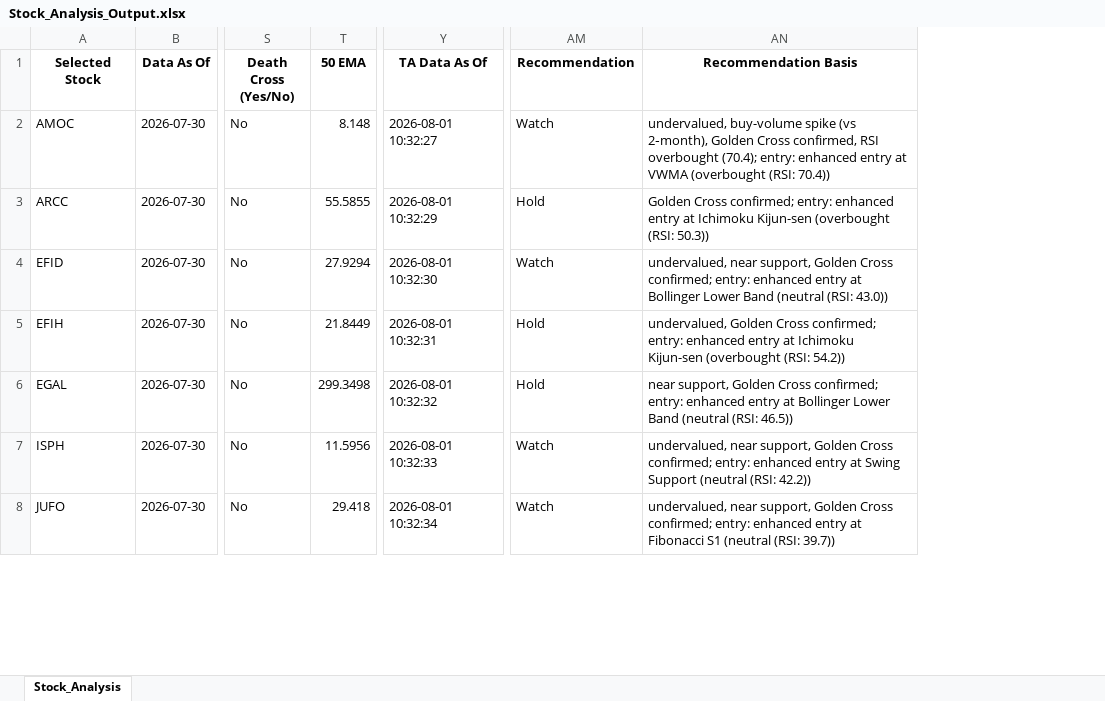
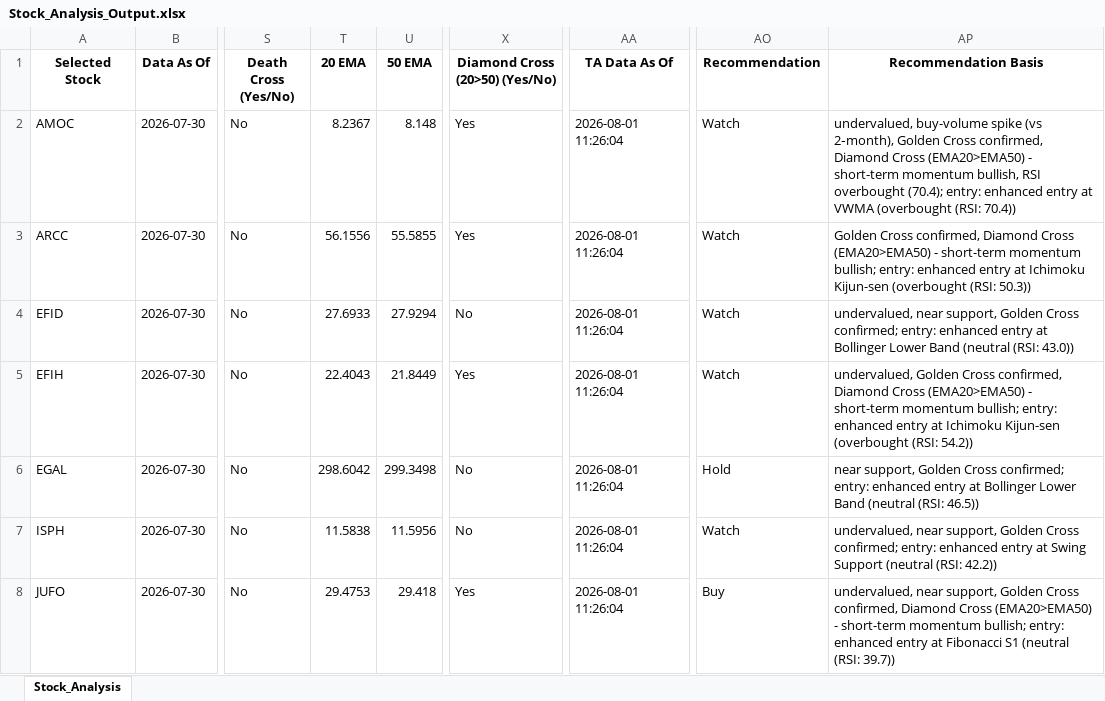
Before and after one commit to ARa2of/egx-stock-analysis, an Excel workbook: Stock_Analysis_Output.xlsx, sheet Stock_Analysis, drawn as a sheet; only a part is shown, gaps mark what is left out; values as stored, in another font and other column widths than the file's, no borders; addresses are those after the commit; the diff covers the shown part only; the diff names each change by its address in the sheet, - before the commit and + after, or states it on an @@ line.

```diff
--- a/Stock_Analysis_Output.xlsx (sheet Stock_Analysis)
+++ b/Stock_Analysis_Output.xlsx (sheet Stock_Analysis)
+column T (20 EMA), rows 2-8: 8.2367 | 56.1556 | 27.6933 | 22.4043 | 298.6042 | 11.5838 | 29.4753
+column X (Diamond Cross (20>50) (Yes/No)), rows 2-8: Yes | Yes | No | Yes | No | No | Yes
-AA2 (TA Data As Of): 2026-08-01 10:32:27
+AA2 (TA Data As Of): 2026-08-01 11:26:04
-AP2 (Recommendation Basis): …Cross confirmed, RSI overbought…
+AP2 (Recommendation Basis): …Cross confirmed, Diamond Cross (EMA20>EMA50) - short-term momentum bullish, RSI overbought…
-AA3 (TA Data As Of): 2026-08-01 10:32:29
+AA3 (TA Data As Of): 2026-08-01 11:26:04
-AO3 (Recommendation): Hold
+AO3 (Recommendation): Watch
-AP3 (Recommendation Basis): Golden Cross confirmed; entry: enhanced…
+AP3 (Recommendation Basis): Golden Cross confirmed, Diamond Cross (EMA20>EMA50) - short-term momentum bullish; entry: enhanced…
-AA4 (TA Data As Of): 2026-08-01 10:32:30
+AA4 (TA Data As Of): 2026-08-01 11:26:04
-AA5 (TA Data As Of): 2026-08-01 10:32:31
+AA5 (TA Data As Of): 2026-08-01 11:26:04
-AO5 (Recommendation): Hold
+AO5 (Recommendation): Watch
-AP5 (Recommendation Basis): …Golden Cross confirmed; entry: enhanced…
+AP5 (Recommendation Basis): …Golden Cross confirmed, Diamond Cross (EMA20>EMA50) - short-term momentum bullish; entry: enhanced…
-AA6 (TA Data As Of): 2026-08-01 10:32:32
+AA6 (TA Data As Of): 2026-08-01 11:26:04
-AA7 (TA Data As Of): 2026-08-01 10:32:33
+AA7 (TA Data As Of): 2026-08-01 11:26:04
-AA8 (TA Data As Of): 2026-08-01 10:32:34
+AA8 (TA Data As Of): 2026-08-01 11:26:04
-AO8 (Recommendation): Watch
+AO8 (Recommendation): Buy
-AP8 (Recommendation Basis): …Golden Cross confirmed; entry: enhanced…
+AP8 (Recommendation Basis): …Golden Cross confirmed, Diamond Cross (EMA20>EMA50) - short-term momentum bullish; entry: enhanced…
```
Also changed, not shown: 787 edited cells elsewhere in this sheet.
